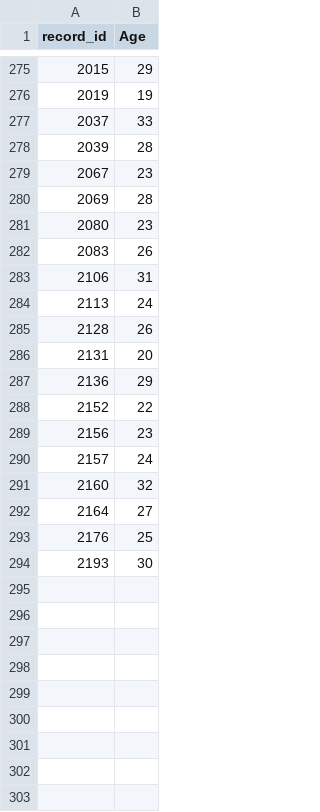
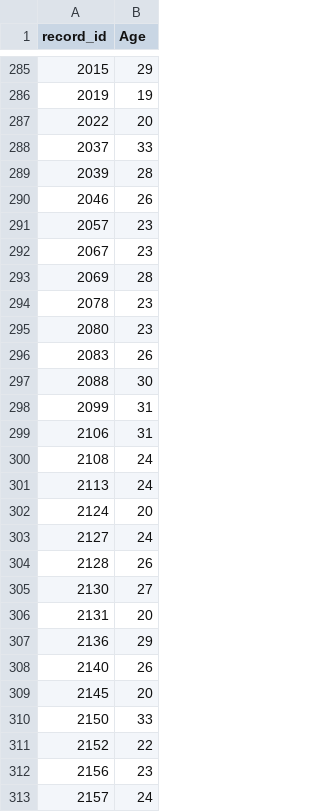
Before and after one commit to SarahDarnell/VBT-Predictive-Factors, a CSV file: Raw files/age.csv, drawn as a sheet; only a part is shown, gaps mark what is left out; the shorter side is filled out with more unchanged rows; the diff covers the shown part only.

```diff
--- a/Raw files/age.csv
+++ b/Raw files/age.csv
@@ -276,13 +286,26 @@ record_id,Age
 2019,19
+2022,20
 2037,33
 2039,28
+2046,26
+2057,23
 2067,23
 2069,28
+2078,23
 2080,23
 2083,26
+2088,30
+2099,31
 2106,31
+2108,24
 2113,24
+2124,20
+2127,24
 2128,26
+2130,27
 2131,20
 2136,29
+2140,26
+2145,20
+2150,33
 2152,22
```
Also changed, not shown: 66 added rows elsewhere in this file, 10 other files.
